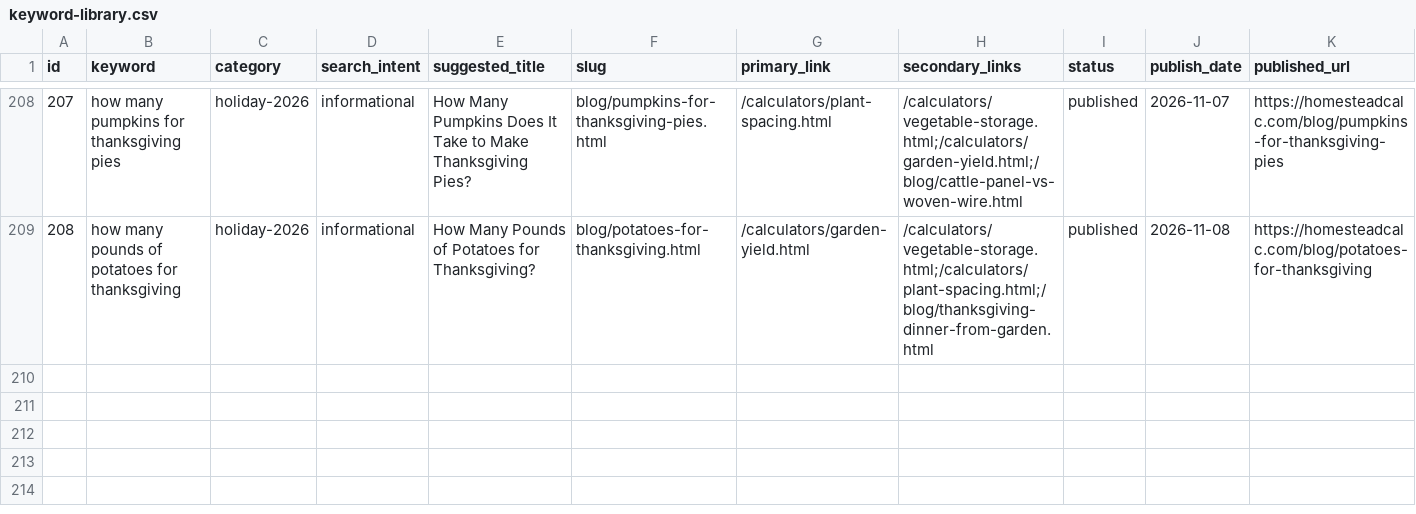
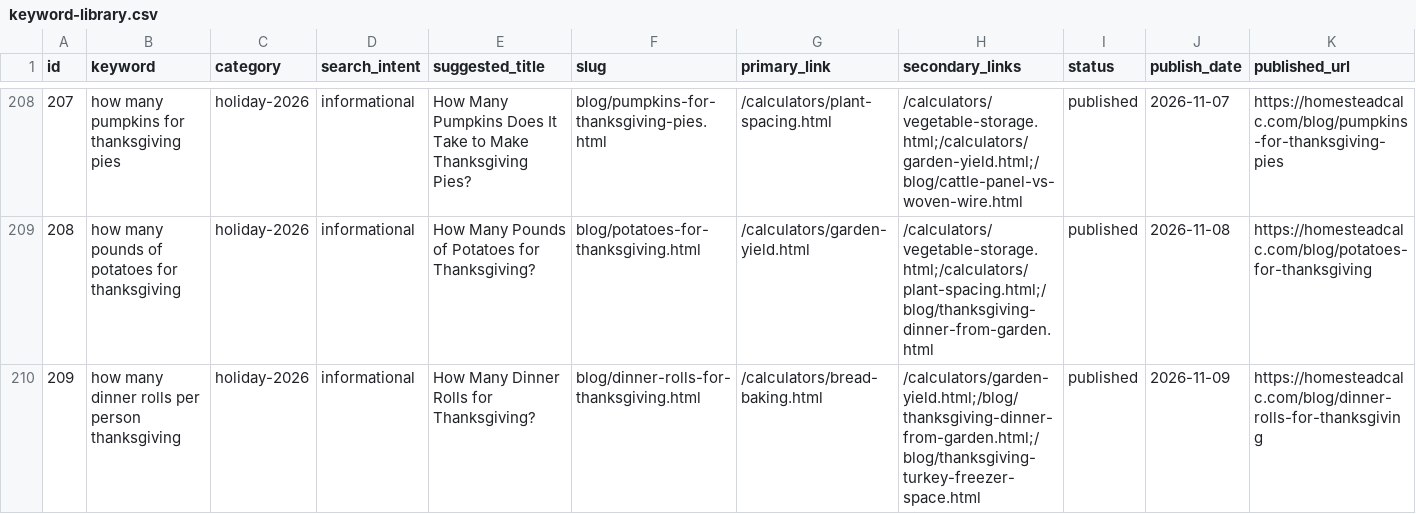
Before and after one commit to Zhou-Xiaoyong/homesteadcalc, a CSV file: seo/keyword-library.csv, drawn as a sheet; only a part is shown, gaps mark what is left out; the diff names each change by its address in the sheet, - before the commit and + after, or states it on an @@ line.

Commit message:
content: how many dinner rolls per person thanksgiving (holiday 2026)

```diff
--- a/seo/keyword-library.csv
+++ b/seo/keyword-library.csv
+row 210: 209 | how many dinner rolls per person thanksgiving | holiday-2026 | informational | How Many Dinner Rolls for Thanksgiving? | blog/dinner-rolls-for-thanksgiving.html | /calculators/bread-baking.html | /calculators/garden-yield.html;/blog/thanksgiving-dinner-from-garden.html;/blog/thanksgiving-turkey-freezer-space.html | published | 2026-11-09 | https://homesteadcalc.com/blog/dinner-rolls-for-thanksgiving
```
Also changed, not shown: 7 other files.
